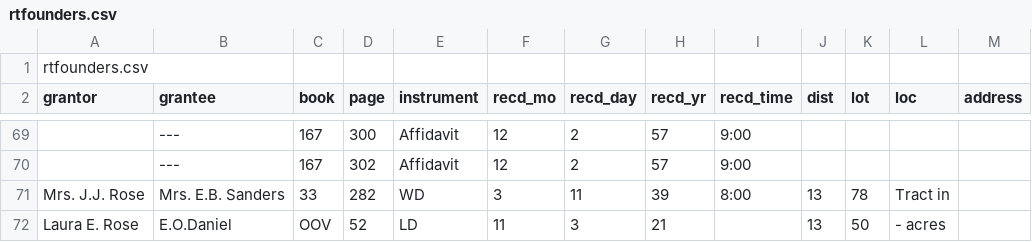
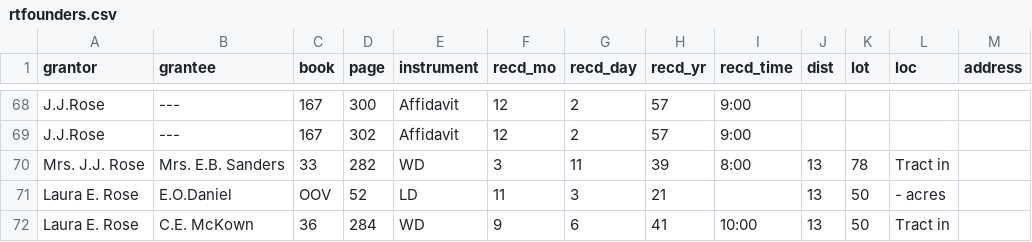
Before and after one commit to kempwrites/rtdoc, a CSV file: static/rtfounders.csv, drawn as a sheet; only a part is shown, gaps mark what is left out; the shorter side is filled out with more unchanged rows; removed rows and columns are numbered as before the commit, all else as after; the diff covers the shown part only; the diff names each change by its address in the sheet, - before the commit and + after, or states it on an @@ line.

```diff
--- a/static/rtfounders.csv
+++ b/static/rtfounders.csv
-row 1: rtfounders.csv
-A68:A69 (grantor): (empty)
+A68:A69 (grantor): J.J.Rose
```
Also changed, not shown: 44 added rows, 44 removed rows and 6 edited cells elsewhere in this file, 1 other file.
